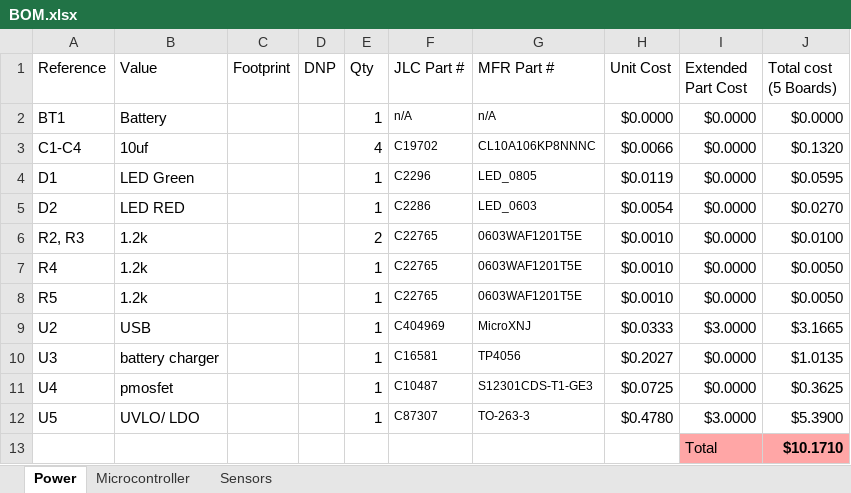
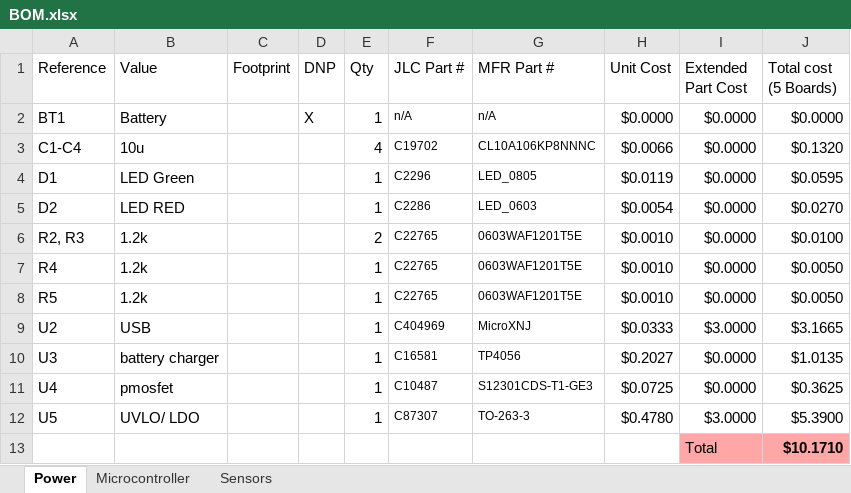
Before and after one commit to Carciax/EEE3088F-Project-CKR, an Excel workbook: Documentation/BOM.xlsx, sheet Power, drawn as a sheet; values as stored, in another font and other column widths than the file's, no borders; table styles not drawn; the diff names each change by its address in the sheet, - before the commit and + after, or states it on an @@ line.

```diff
--- a/Documentation/BOM.xlsx (sheet Power)
+++ b/Documentation/BOM.xlsx (sheet Power)
-D2 (DNP): (empty)
+D2 (DNP): X
-B3 (Value): 10uf
+B3 (Value): 10u
```
Also changed, not shown: sheet Sensors, formulas that keep their value, 1 other file.
